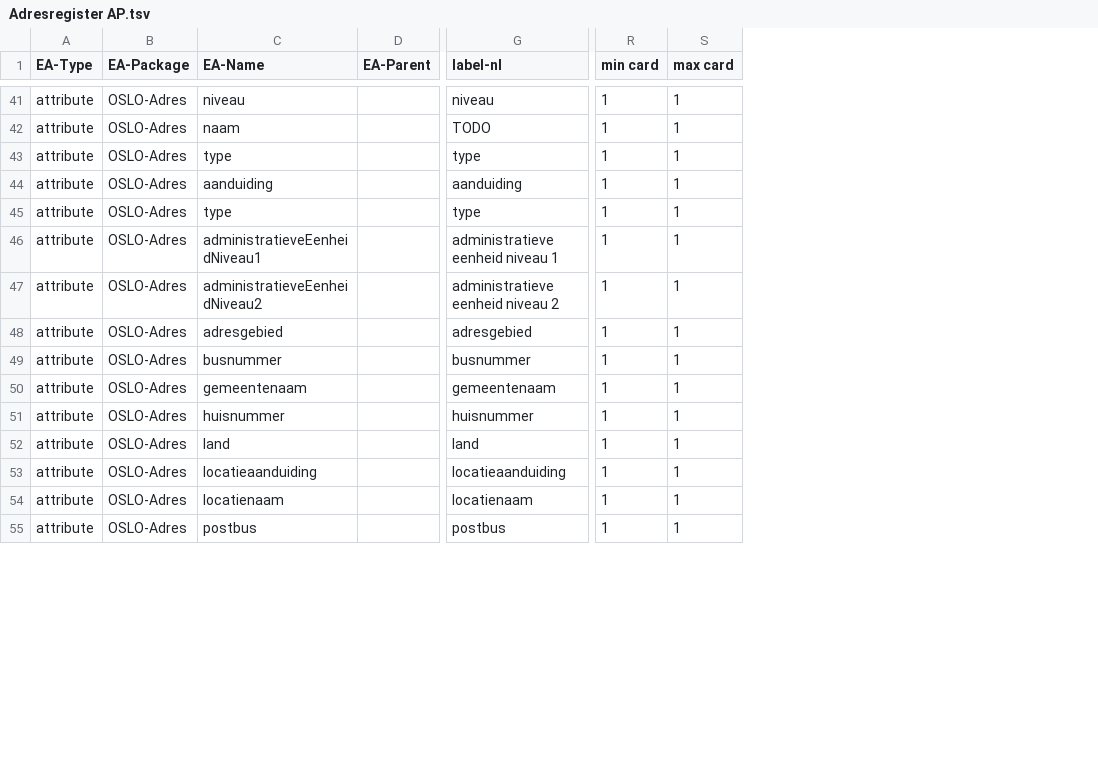
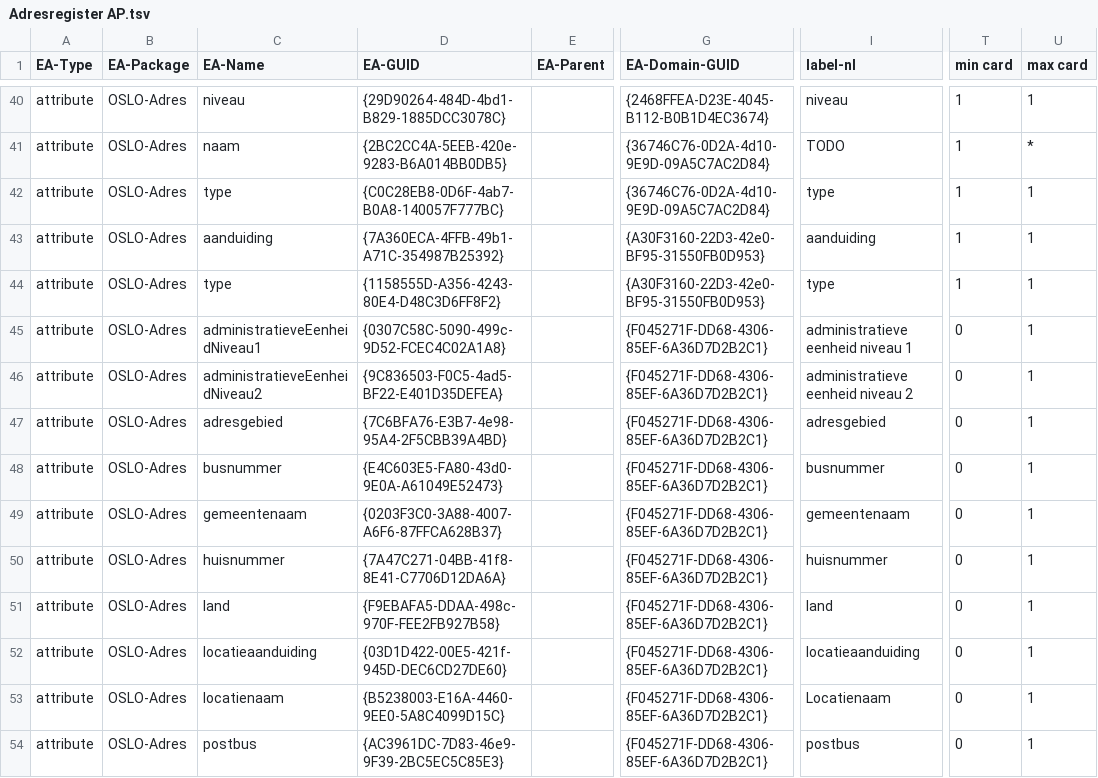
Before and after one commit to Informatievlaanderen/Data.Vlaanderen.be, a TSV file: src/Adresregister AP.tsv, drawn as a sheet; only a part is shown, gaps mark what is left out; addresses are those after the commit; the diff covers the shown part only; the diff names each change by its address in the sheet, - before the commit and + after, or states it on an @@ line.

```diff
--- a/src/Adresregister AP.tsv
+++ b/src/Adresregister AP.tsv
+column D (EA-GUID), rows 40-54: {29D90264-484D-4bd1-B829-1885DCC3078C} | {2BC2CC4A-5EEB-420e-9283-B6A014BB0DB5} | {C0C28EB8-0D6F-4ab7-B0A8-140057F777BC} | {7A360ECA-4FFB-49b1-A71C-354987B25392} | {1158555D-A356-4243-80E4-D48C3D6FF8F2} | {0307C58C-5090-499c-9D52-FCEC4C02A1A8} | {9C836503-F0C5-4ad5-BF22-E401D35DEFEA} | {7C6BFA76-E3B7-4e98-95A4-2F5CBB39A4BD} | {E4C603E5-FA80-43d0-9E0A-A61049E52473} | {0203F3C0-3A88-4007-A6F6-87FFCA628B37} | {7A47C271-04BB-41f8-8E41-C7706D12DA6A} | {F9EBAFA5-DDAA-498c-970F-FEE2FB927B58} | {03D1D422-00E5-421f-945D-DEC6CD27DE60} | {B5238003-E16A-4460-9EE0-5A8C4099D15C} | {AC3961DC-7D83-46e9-9F39-2BC5EC5C85E3}
+column G (EA-Domain-GUID), rows 40-54: {2468FFEA-D23E-4045-B112-B0B1D4EC3674} | {36746C76-0D2A-4d10-9E9D-09A5C7AC2D84} | {36746C76-0D2A-4d10-9E9D-09A5C7AC2D84} | {A30F3160-22D3-42e0-BF95-31550FB0D953} | {A30F3160-22D3-42e0-BF95-31550FB0D953} | {F045271F-DD68-4306-85EF-6A36D7D2B2C1} | {F045271F-DD68-4306-85EF-6A36D7D2B2C1} | {F045271F-DD68-4306-85EF-6A36D7D2B2C1} | {F045271F-DD68-4306-85EF-6A36D7D2B2C1} | {F045271F-DD68-4306-85EF-6A36D7D2B2C1} | {F045271F-DD68-4306-85EF-6A36D7D2B2C1} | {F045271F-DD68-4306-85EF-6A36D7D2B2C1} | {F045271F-DD68-4306-85EF-6A36D7D2B2C1} | {F045271F-DD68-4306-85EF-6A36D7D2B2C1} | {F045271F-DD68-4306-85EF-6A36D7D2B2C1}
-U41 (max card): 1
+U41 (max card): *
-T45:T54 (min card): 1
+T45:T54 (min card): 0
-I53 (label-nl): locatienaam
+I53 (label-nl): Locatienaam
```
Also changed, not shown: 2 added rows, 3 removed rows and 51 edited cells elsewhere in this file, 8 other files.
